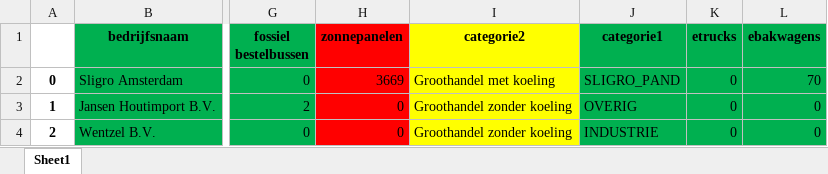
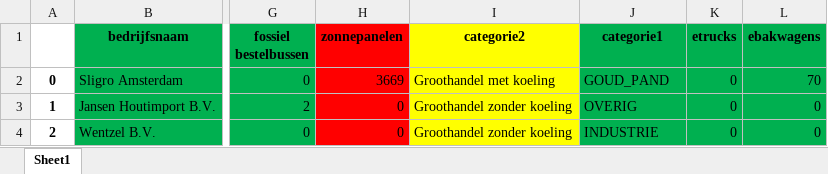
Before and after one commit to DatalabHvA/Bedrijven_dashboard_RWS, an Excel workbook: data_template_Sloterdijk_Poort_Noord_v2.xlsx, sheet Sheet1, drawn as a sheet; only a part is shown, gaps mark what is left out; values as stored, in another font and other column widths than the file's, no borders; the diff names each change by its address in the sheet, - before the commit and + after, or states it on an @@ line.

```diff
--- a/data_template_Sloterdijk_Poort_Noord_v2.xlsx (sheet Sheet1)
+++ b/data_template_Sloterdijk_Poort_Noord_v2.xlsx (sheet Sheet1)
-J2 (categorie1): SLIGRO_PAND
+J2 (categorie1): GOUD_PAND
```
Also changed, not shown: 2 other files.
